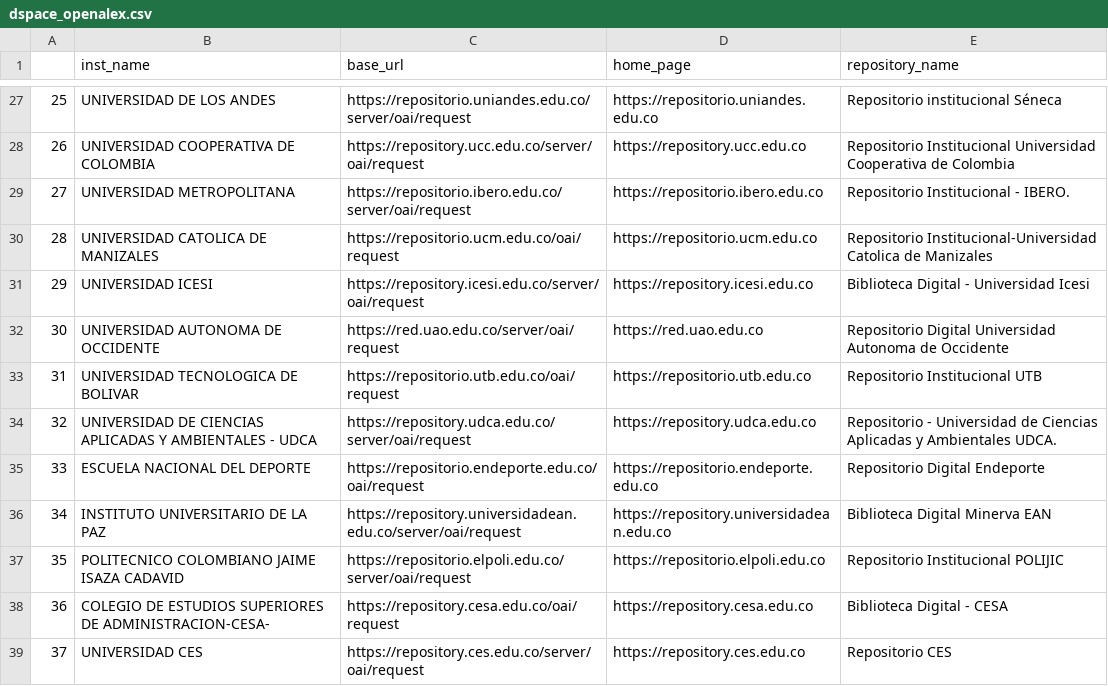
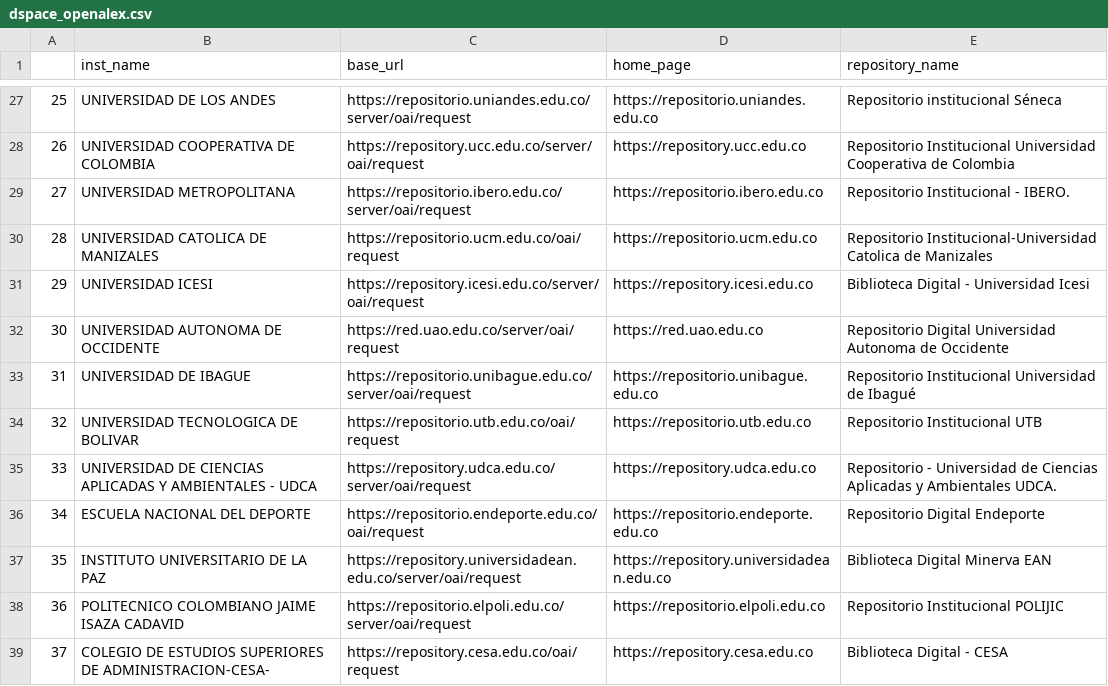
Before and after one commit to colav-playground/DSPACE_CO, a CSV file: dspace_openalex.csv, drawn as a sheet; only a part is shown, gaps mark what is left out; the shorter side is filled out with more unchanged rows; addresses are those after the commit; the diff names each change by its address in the sheet, - before the commit and + after, or states it on an @@ line.

Commit message:
Add files via upload

```diff
--- a/dspace_openalex.csv
+++ b/dspace_openalex.csv
+row 33: 31 | UNIVERSIDAD DE IBAGUE | https://repositorio.unibague.edu.co/server/oai/request | https://repositorio.unibague.edu.co | Repositorio Institucional Universidad de Ibagué
@@ column A renumbered from row 34 down @@
```
